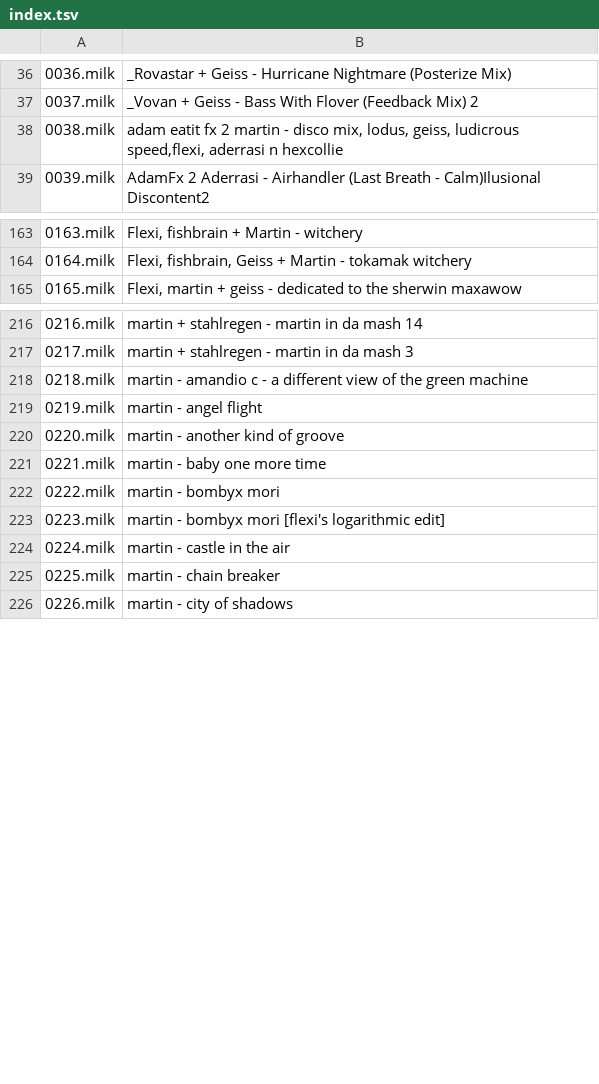
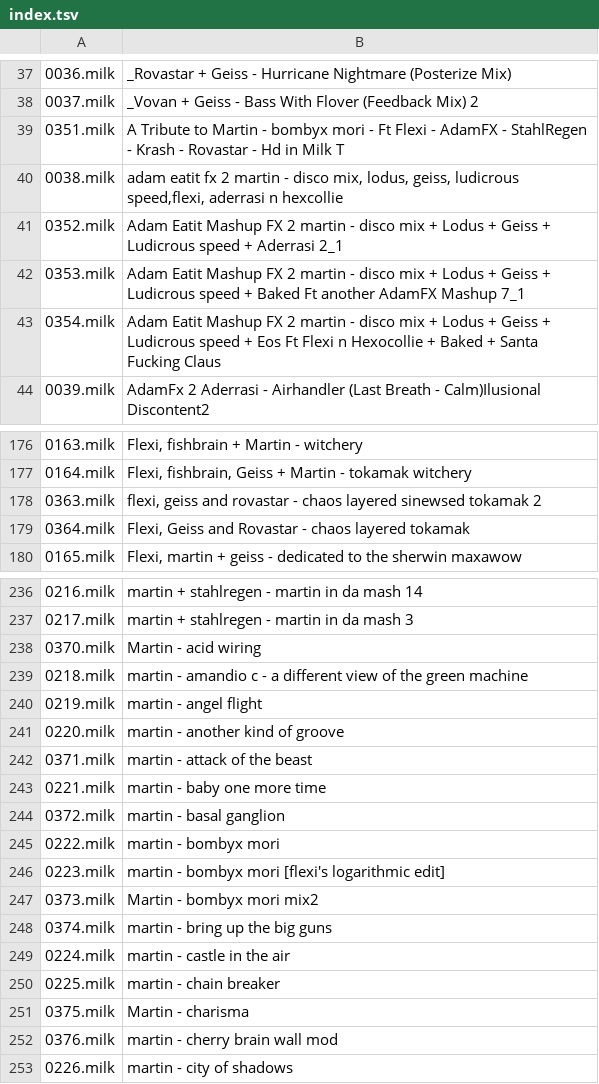
Before and after one commit to HaydenGriffin/afterglow-ps5, a TSV file: assets/presets/index.tsv, drawn as a sheet; only a part is shown, gaps mark what is left out; the diff covers the shown part only; the diff names each change by its address in the sheet, - before the commit and + after, or states it on an @@ line.

```diff
--- a/assets/presets/index.tsv
+++ b/assets/presets/index.tsv
+row 39: 0351.milk | A Tribute to Martin - bombyx mori - Ft Flexi - AdamFX - StahlRegen - Krash - Rovastar - Hd in Milk T
+row 41: 0352.milk | Adam Eatit Mashup FX 2 martin - disco mix + Lodus + Geiss + Ludicrous speed + Aderrasi 2_1
+row 42: 0353.milk | Adam Eatit Mashup FX 2 martin - disco mix + Lodus + Geiss + Ludicrous speed + Baked Ft another AdamFX Mashup 7_1
+row 43: 0354.milk | Adam Eatit Mashup FX 2 martin - disco mix + Lodus + Geiss + Ludicrous speed + Eos Ft Flexi n Hexocollie + Baked + Santa Fucking Claus
+row 178: 0363.milk | flexi, geiss and rovastar - chaos layered sinewsed tokamak 2
+row 179: 0364.milk | Flexi, Geiss and Rovastar - chaos layered tokamak
+row 238: 0370.milk | Martin - acid wiring
+row 242: 0371.milk | martin - attack of the beast
+row 244: 0372.milk | martin - basal ganglion
+row 247: 0373.milk | Martin - bombyx mori mix2
+row 248: 0374.milk | martin - bring up the big guns
+row 251: 0375.milk | Martin - charisma
+row 252: 0376.milk | martin - cherry brain wall mod
```
Also changed, not shown: 33 added rows elsewhere in this file, 53 other files.
